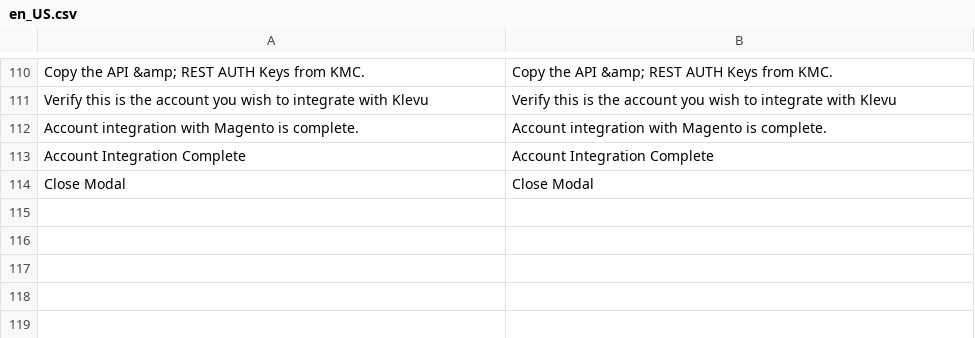
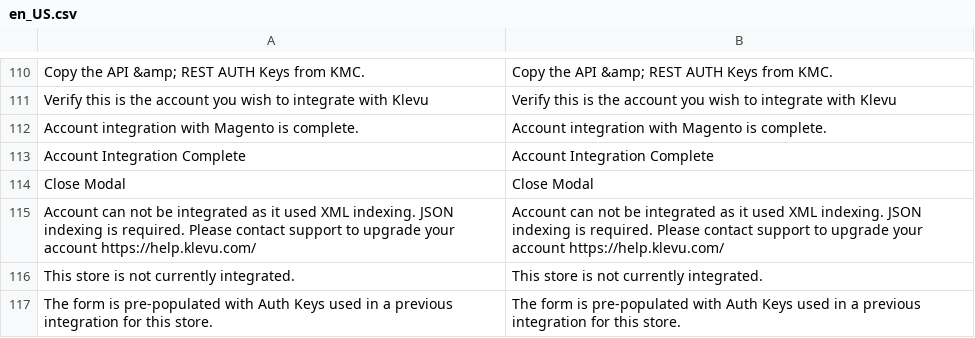
Before and after one commit to klevu/module-m2-configuration, a CSV file: i18n/en_US.csv, drawn as a sheet; only a part is shown, gaps mark what is left out.

```diff
--- a/i18n/en_US.csv
+++ b/i18n/en_US.csv
@@ -114 +114,4 @@
 "Close Modal","Close Modal"
+"Account can not be integrated as it used XML indexing. JSON indexing is required. Please contact support to upgrade your account https://help.klevu.com/","Account can not be integrated as it used XML indexing. JSON indexing is required. Please contact support to upgrade your account https://help.klevu.com/"
+"This store is not currently integrated.","This store is not currently integrated."
+"The form is pre-populated with Auth Keys used in a previous integration for this store.","The form is pre-populated with Auth Keys used in a previous integration for this store."
```
Also changed, not shown: 36 other files.
